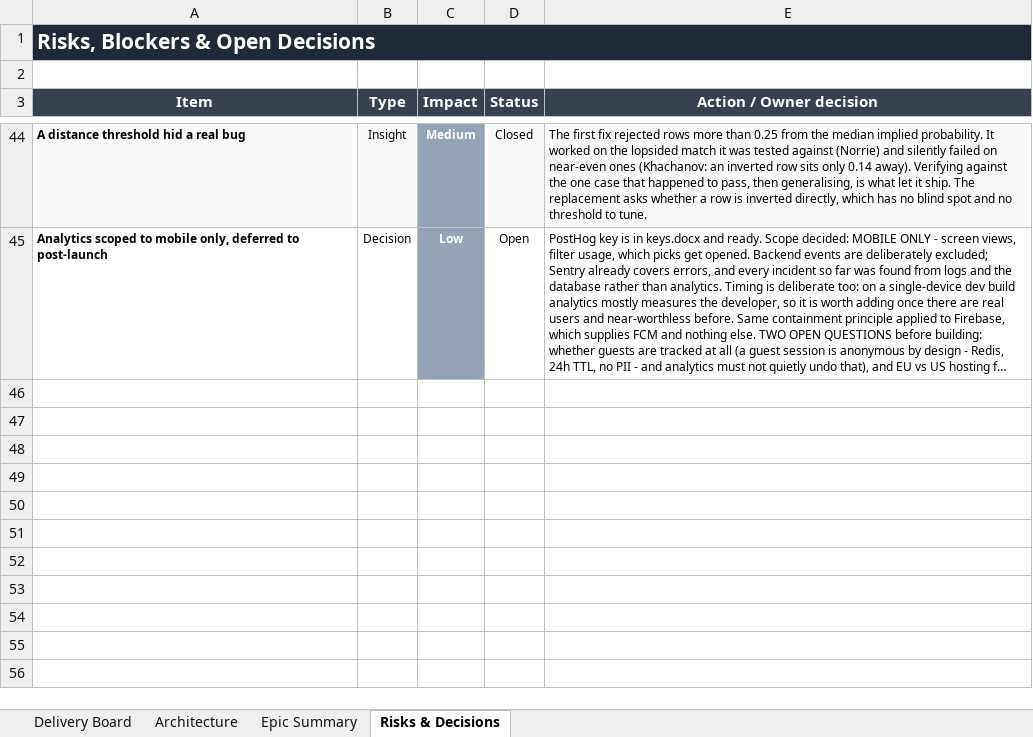
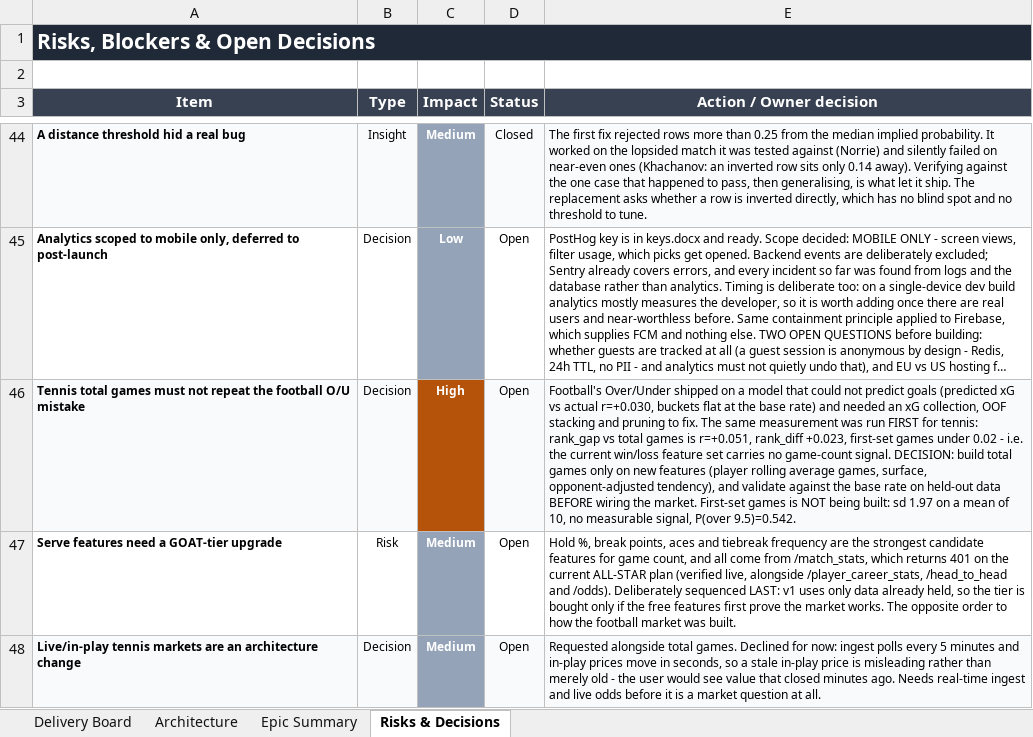
Before and after one commit to UsangR01/sportiq, an Excel workbook: SportIQ-Delivery-Board.xlsx, sheet Risks & Decisions, drawn as a sheet; only a part is shown, gaps mark what is left out; long unchanged cells end in …; values as stored, in another font and other column widths than the file's, no borders; the diff names each change by its address in the sheet, - before the commit and + after, or states it on an @@ line.

```diff
--- a/SportIQ-Delivery-Board.xlsx (sheet Risks & Decisions)
+++ b/SportIQ-Delivery-Board.xlsx (sheet Risks & Decisions)
+row 46: Tennis total games must not repeat the football O/U mistake | Decision | High | Open | Football's Over/Under shipped on a model that could not predict goals (predicted xG vs actual r=+0.030, buckets flat at the base rate) and needed an xG collection, OOF stacking and pruning to fix. The same measurement was run FIRST for tennis: rank_gap vs total games is r=+0.051, rank_diff +0.023, first-set games under 0.02 - i.e. the current win/loss feature set carries no game-count signal. DECISION: build total games only on new features (player rolling average games, surface, opponent-adjusted tendency), and validate against the base rate on held-out data BEFORE wiring the market. First-set games is NOT being built: sd 1.97 on a mean of 10, no measurable signal, P(over 9.5)=0.542.
+row 47: Serve features need a GOAT-tier upgrade | Risk | Medium | Open | Hold %, break points, aces and tiebreak frequency are the strongest candidate features for game count, and all come from /match_stats, which returns 401 on the current ALL-STAR plan (verified live, alongside /player_career_stats, /head_to_head and /odds). Deliberately sequenced LAST: v1 uses only data already held, so the tier is bought only if the free features first prove the market works. The opposite order to how the football market was built.
+row 48: Live/in-play tennis markets are an architecture change | Decision | Medium | Open | Requested alongside total games. Declined for now: ingest polls every 5 minutes and in-play prices move in seconds, so a stale in-play price is misleading rather than merely old - the user would see value that closed minutes ago. Needs real-time ingest and live odds before it is a market question at all.
```
Also changed, not shown: sheet Delivery Board, sheet Epic Summary, hidden cells, 2 other files.
